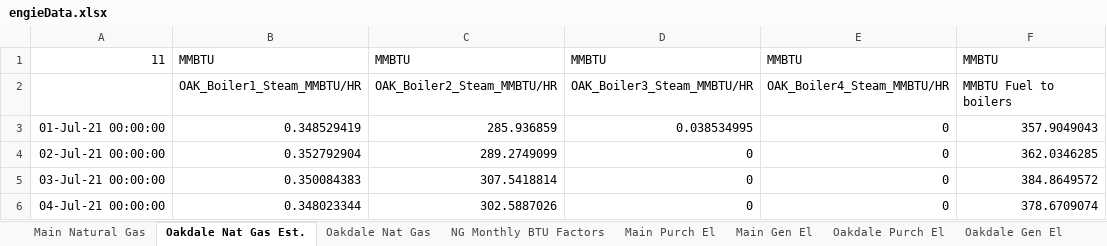
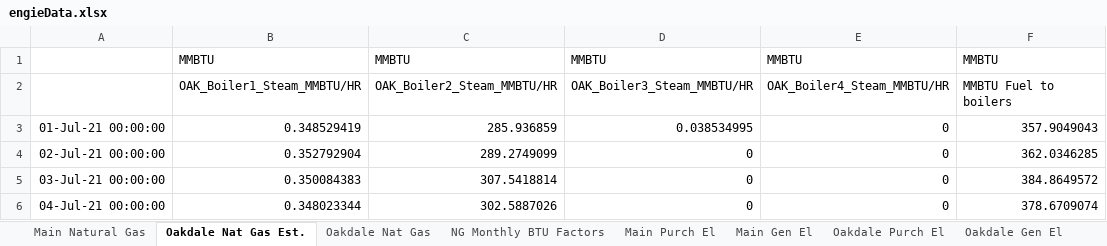
Before and after one commit to anshuman2601/ENGIE-Dashboard, an Excel workbook: src/engieData.xlsx, sheet Oakdale Nat Gas Est., drawn as a sheet; only a part is shown; values as stored, in another font and other column widths than the file's, no borders; the diff names each change by its address in the sheet, - before the commit and + after, or states it on an @@ line.

```diff
--- a/src/engieData.xlsx (sheet Oakdale Nat Gas Est.)
+++ b/src/engieData.xlsx (sheet Oakdale Nat Gas Est.)
-A1: 11
+A1: (empty)
```
Also changed, not shown: sheet Main Purch El, sheet Oakdale Purch El, sheet Blr 10 Pellets, sheet Blr 11 Pellet Blend, sheet Main Natural Gas, other sheet tabs.
